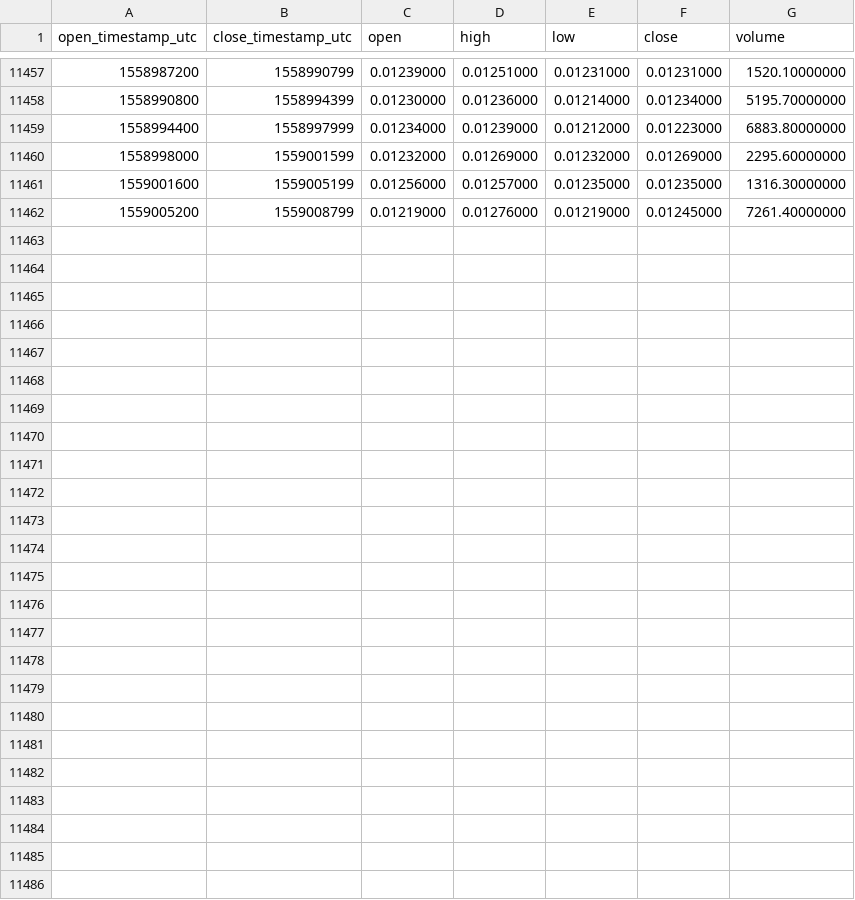
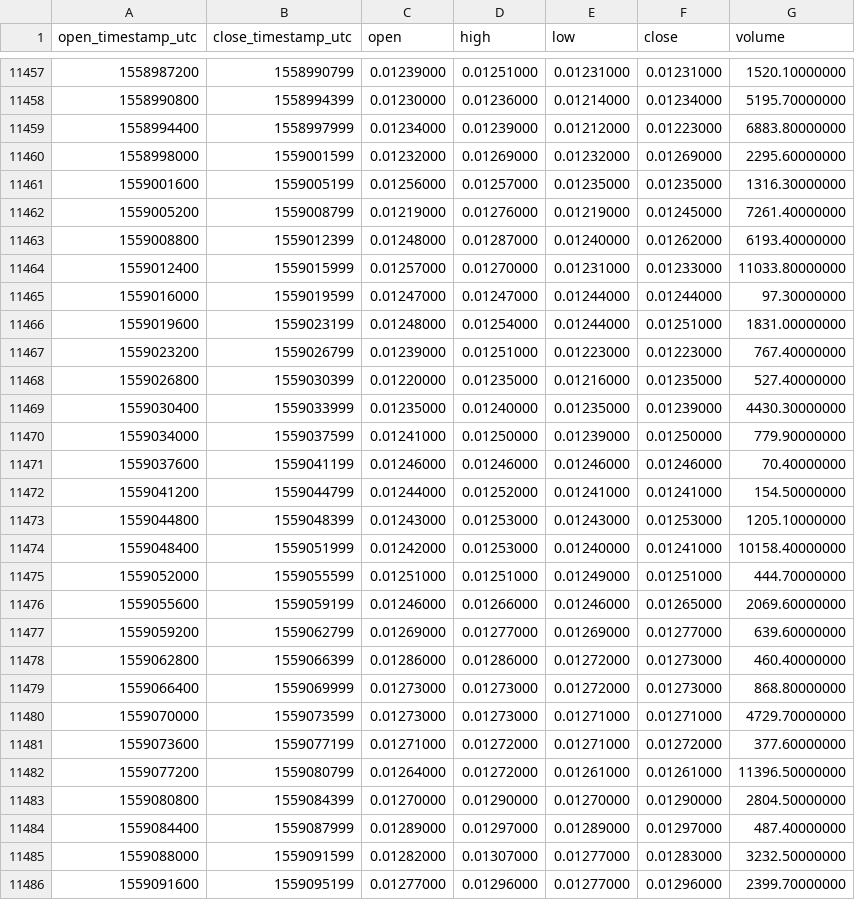
Before and after one commit to cryptobigbro/binance-STEEMBNB, a CSV file: binance-STEEMBNB-1h.csv, drawn as a sheet; only a part is shown, gaps mark what is left out; the diff names each change by its address in the sheet, - before the commit and + after, or states it on an @@ line.

Commit message:
Update OHLCV data.

```diff
--- a/binance-STEEMBNB-1h.csv
+++ b/binance-STEEMBNB-1h.csv
+row 11463: 1559008800 | 1559012399 | 0.01248000 | 0.01287000 | 0.01240000 | 0.01262000 | 6193.40000000
+row 11464: 1559012400 | 1559015999 | 0.01257000 | 0.01270000 | 0.01231000 | 0.01233000 | 11033.80000000
+row 11465: 1559016000 | 1559019599 | 0.01247000 | 0.01247000 | 0.01244000 | 0.01244000 | 97.30000000
+row 11466: 1559019600 | 1559023199 | 0.01248000 | 0.01254000 | 0.01244000 | 0.01251000 | 1831.00000000
+row 11467: 1559023200 | 1559026799 | 0.01239000 | 0.01251000 | 0.01223000 | 0.01223000 | 767.40000000
+row 11468: 1559026800 | 1559030399 | 0.01220000 | 0.01235000 | 0.01216000 | 0.01235000 | 527.40000000
+row 11469: 1559030400 | 1559033999 | 0.01235000 | 0.01240000 | 0.01235000 | 0.01239000 | 4430.30000000
+row 11470: 1559034000 | 1559037599 | 0.01241000 | 0.01250000 | 0.01239000 | 0.01250000 | 779.90000000
+row 11471: 1559037600 | 1559041199 | 0.01246000 | 0.01246000 | 0.01246000 | 0.01246000 | 70.40000000
+row 11472: 1559041200 | 1559044799 | 0.01244000 | 0.01252000 | 0.01241000 | 0.01241000 | 154.50000000
+row 11473: 1559044800 | 1559048399 | 0.01243000 | 0.01253000 | 0.01243000 | 0.01253000 | 1205.10000000
+row 11474: 1559048400 | 1559051999 | 0.01242000 | 0.01253000 | 0.01240000 | 0.01241000 | 10158.40000000
+row 11475: 1559052000 | 1559055599 | 0.01251000 | 0.01251000 | 0.01249000 | 0.01251000 | 444.70000000
+row 11476: 1559055600 | 1559059199 | 0.01246000 | 0.01266000 | 0.01246000 | 0.01265000 | 2069.60000000
+row 11477: 1559059200 | 1559062799 | 0.01269000 | 0.01277000 | 0.01269000 | 0.01277000 | 639.60000000
+row 11478: 1559062800 | 1559066399 | 0.01286000 | 0.01286000 | 0.01272000 | 0.01273000 | 460.40000000
+row 11479: 1559066400 | 1559069999 | 0.01273000 | 0.01273000 | 0.01272000 | 0.01273000 | 868.80000000
+row 11480: 1559070000 | 1559073599 | 0.01273000 | 0.01273000 | 0.01271000 | 0.01271000 | 4729.70000000
+row 11481: 1559073600 | 1559077199 | 0.01271000 | 0.01272000 | 0.01271000 | 0.01272000 | 377.60000000
+row 11482: 1559077200 | 1559080799 | 0.01264000 | 0.01272000 | 0.01261000 | 0.01261000 | 11396.50000000
+row 11483: 1559080800 | 1559084399 | 0.01270000 | 0.01290000 | 0.01270000 | 0.01290000 | 2804.50000000
+row 11484: 1559084400 | 1559087999 | 0.01289000 | 0.01297000 | 0.01289000 | 0.01297000 | 487.40000000
+row 11485: 1559088000 | 1559091599 | 0.01282000 | 0.01307000 | 0.01277000 | 0.01283000 | 3232.50000000
+row 11486: 1559091600 | 1559095199 | 0.01277000 | 0.01296000 | 0.01277000 | 0.01296000 | 2399.70000000
```
Also changed, not shown: binance-STEEMBNB-1d.csv.
